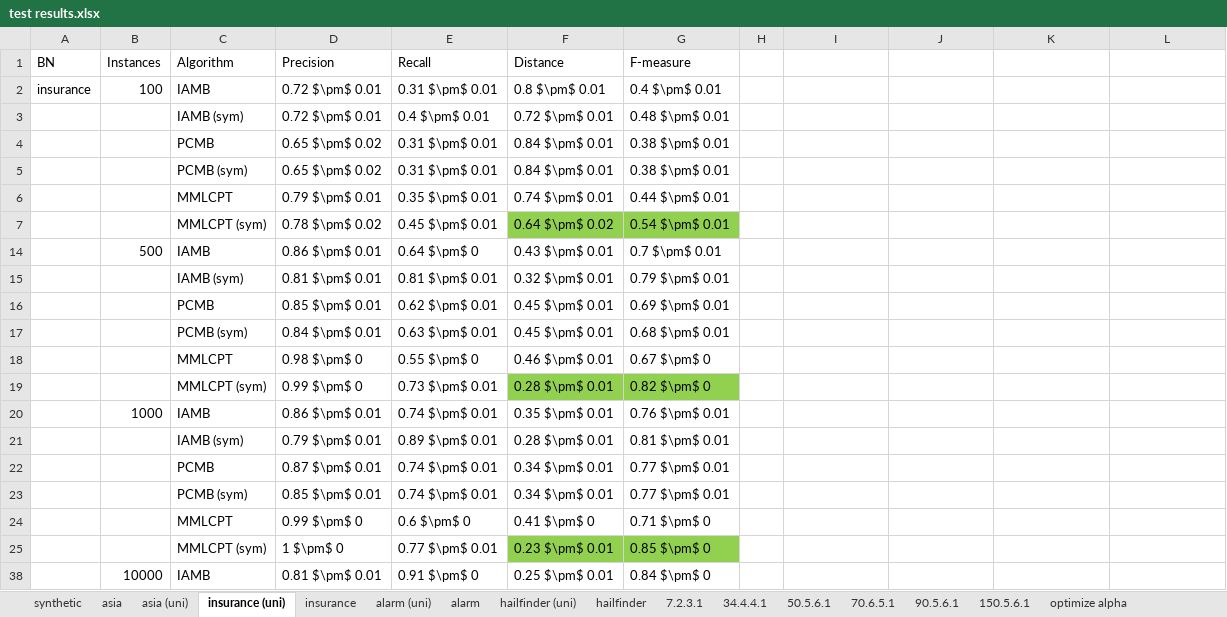
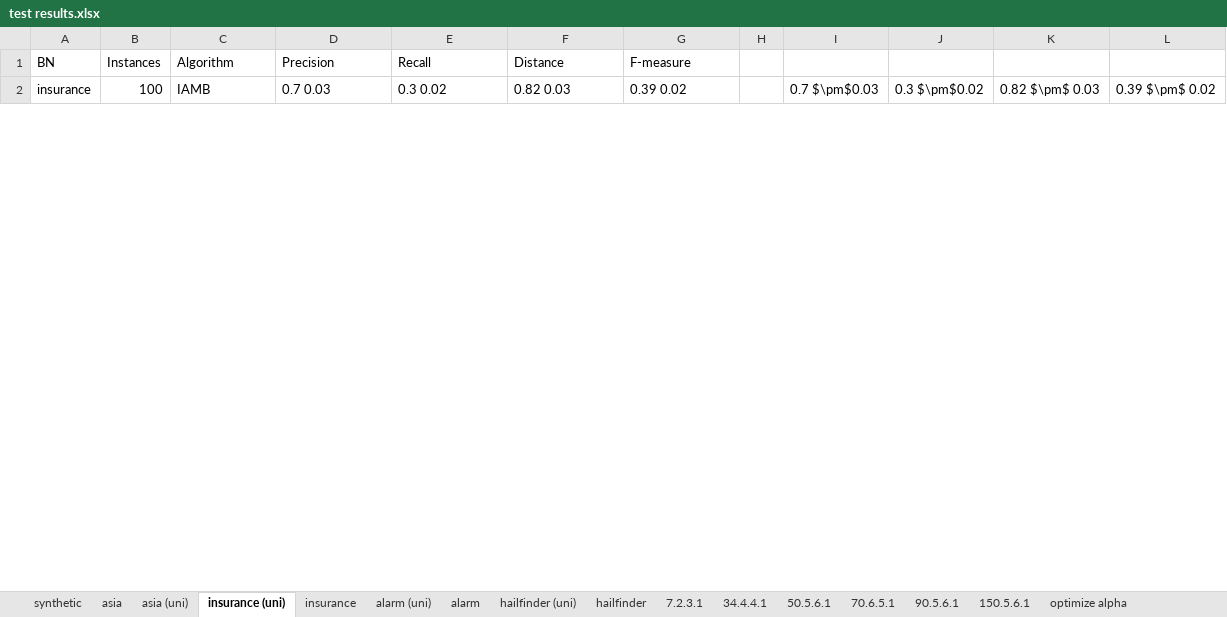
Before and after one commit to kelvinyangli/PhDProjects, an Excel workbook: RStudioProjects/mbDiscoveryR/test results.xlsx, sheet insurance (uni), drawn as a sheet; only a part is shown; values as stored, in another font and other column widths than the file's, no borders; removed rows and columns are numbered as before the commit, all else as after; the diff covers the shown part only; the diff names each change by its address in the sheet, - before the commit and + after, or states it on an @@ line.

```diff
--- a/RStudioProjects/mbDiscoveryR/test results.xlsx (sheet insurance (uni))
+++ b/RStudioProjects/mbDiscoveryR/test results.xlsx (sheet insurance (uni))
-D2 (Precision): 0.72 $\pm$ 0.01
+D2 (Precision): 0.7 0.03
-E2 (Recall): 0.31 $\pm$ 0.01
+E2 (Recall): 0.3 0.02
-F2 (Distance): 0.8 $\pm$ 0.01
+F2 (Distance): 0.82 0.03
-G2 (F-measure): 0.4 $\pm$ 0.01
+G2 (F-measure): 0.39 0.02
-I2: (empty)
+I2: 0.7 $\pm$0.03
-J2: (empty)
+J2: 0.3 $\pm$0.02
-K2: (empty)
+K2: 0.82 $\pm$ 0.03
-L2: (empty)
+L2: 0.39 $\pm$ 0.02
-row 3:  |  | IAMB (sym) | 0.72 $\pm$ 0.01 | 0.4 $\pm$ 0.01 | 0.72 $\pm$ 0.01 | 0.48 $\pm$ 0.01
-row 4:  |  | PCMB | 0.65 $\pm$ 0.02 | 0.31 $\pm$ 0.01 | 0.84 $\pm$ 0.01 | 0.38 $\pm$ 0.01
-row 5:  |  | PCMB (sym) | 0.65 $\pm$ 0.02 | 0.31 $\pm$ 0.01 | 0.84 $\pm$ 0.01 | 0.38 $\pm$ 0.01
-row 6:  |  | MMLCPT | 0.79 $\pm$ 0.01 | 0.35 $\pm$ 0.01 | 0.74 $\pm$ 0.01 | 0.44 $\pm$ 0.01
-row 7:  |  | MMLCPT (sym) | 0.78 $\pm$ 0.02 | 0.45 $\pm$ 0.01 | 0.64 $\pm$ 0.02 | 0.54 $\pm$ 0.01
-row 14:  | 500 | IAMB | 0.86 $\pm$ 0.01 | 0.64 $\pm$ 0 | 0.43 $\pm$ 0.01 | 0.7 $\pm$ 0.01
-row 15:  |  | IAMB (sym) | 0.81 $\pm$ 0.01 | 0.81 $\pm$ 0.01 | 0.32 $\pm$ 0.01 | 0.79 $\pm$ 0.01
-row 16:  |  | PCMB | 0.85 $\pm$ 0.01 | 0.62 $\pm$ 0.01 | 0.45 $\pm$ 0.01 | 0.69 $\pm$ 0.01
-row 17:  |  | PCMB (sym) | 0.84 $\pm$ 0.01 | 0.63 $\pm$ 0.01 | 0.45 $\pm$ 0.01 | 0.68 $\pm$ 0.01
-row 18:  |  | MMLCPT | 0.98 $\pm$ 0 | 0.55 $\pm$ 0 | 0.46 $\pm$ 0.01 | 0.67 $\pm$ 0
-row 19:  |  | MMLCPT (sym) | 0.99 $\pm$ 0 | 0.73 $\pm$ 0.01 | 0.28 $\pm$ 0.01 | 0.82 $\pm$ 0
-row 20:  | 1000 | IAMB | 0.86 $\pm$ 0.01 | 0.74 $\pm$ 0.01 | 0.35 $\pm$ 0.01 | 0.76 $\pm$ 0.01
-row 21:  |  | IAMB (sym) | 0.79 $\pm$ 0.01 | 0.89 $\pm$ 0.01 | 0.28 $\pm$ 0.01 | 0.81 $\pm$ 0.01
-row 22:  |  | PCMB | 0.87 $\pm$ 0.01 | 0.74 $\pm$ 0.01 | 0.34 $\pm$ 0.01 | 0.77 $\pm$ 0.01
-row 23:  |  | PCMB (sym) | 0.85 $\pm$ 0.01 | 0.74 $\pm$ 0.01 | 0.34 $\pm$ 0.01 | 0.77 $\pm$ 0.01
-row 24:  |  | MMLCPT | 0.99 $\pm$ 0 | 0.6 $\pm$ 0 | 0.41 $\pm$ 0 | 0.71 $\pm$ 0
-row 25:  |  | MMLCPT (sym) | 1 $\pm$ 0 | 0.77 $\pm$ 0.01 | 0.23 $\pm$ 0.01 | 0.85 $\pm$ 0
-row 38:  | 10000 | IAMB | 0.81 $\pm$ 0.01 | 0.91 $\pm$ 0 | 0.25 $\pm$ 0.01 | 0.84 $\pm$ 0
```
Also changed, not shown: 23 added rows and 5 removed rows elsewhere in this sheet, sheet 50.5.6.1, sheet 7.2.3.1, sheet 34.4.4.1, sheet alarm (uni), sheet different prior for mml, hidden cells, charts or pictures, 5 other files.
